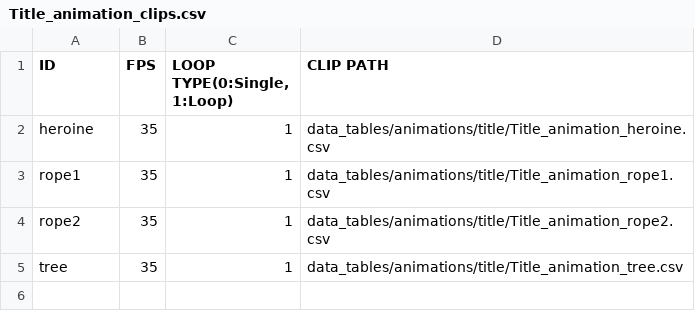
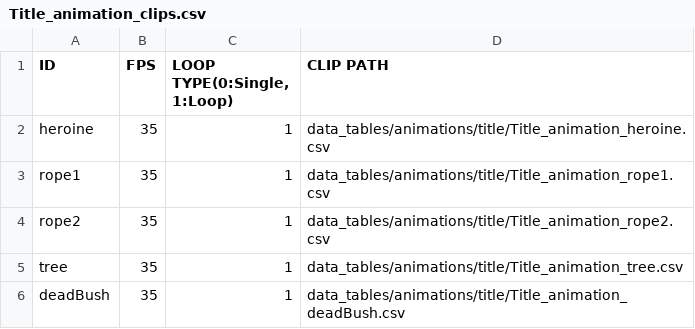
Before and after one commit to Jeonghoon625/SFML_Lost_Ruins, a CSV file: LostRuins/LostRuins-bin/data_tables/animations/title/Title_animation_clips.csv, drawn as a sheet; the diff names each change by its address in the sheet, - before the commit and + after, or states it on an @@ line.

Commit message:
Add TitleScene to AnimationClips DeadBush

```diff
--- a/LostRuins/LostRuins-bin/data_tables/animations/title/Title_animation_clips.csv
+++ b/LostRuins/LostRuins-bin/data_tables/animations/title/Title_animation_clips.csv
+row 6: deadBush | 35 | 1 | data_tables/animations/title/Title_animation_deadBush.csv
```
Also changed, not shown: 31 other files.
